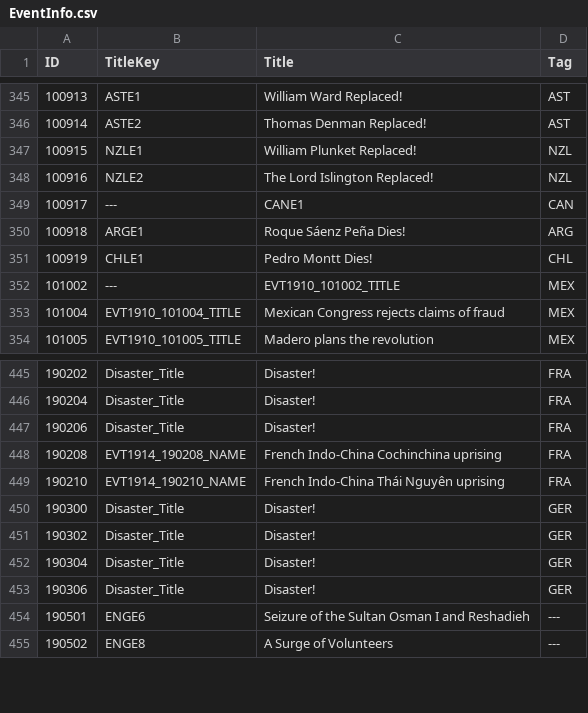
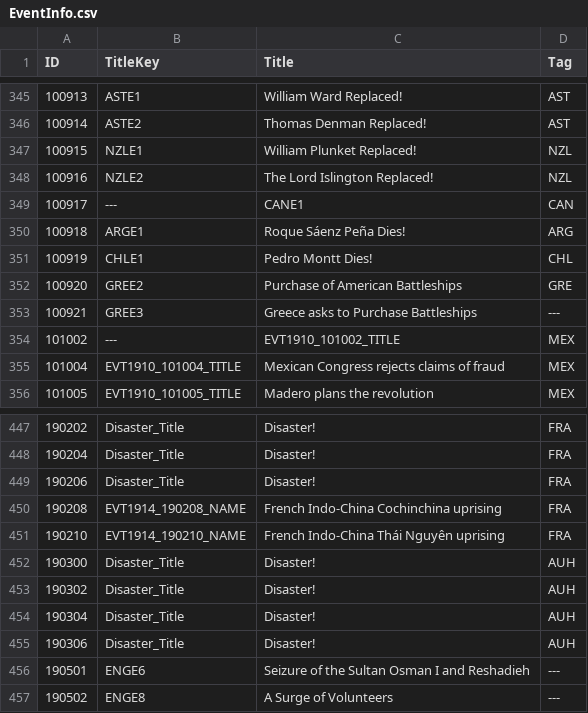
Before and after one commit to dthird3/ww1tfh, a CSV file: zzz_tools/Audax.Validator/Data/EventInfo.csv, drawn as a sheet; only a part is shown, gaps mark what is left out.

```diff
--- a/zzz_tools/Audax.Validator/Data/EventInfo.csv
+++ b/zzz_tools/Audax.Validator/Data/EventInfo.csv
@@ -351,2 +351,4 @@ ID;TitleKey;Title;Tag
 100919;CHLE1;Pedro Montt Dies!;CHL
+100920;GREE2;Purchase of American Battleships;GRE
+100921;GREE3;Greece asks to Purchase Battleships;---
 101002;---;EVT1910_101002_TITLE;MEX
@@ -449,6 +451,6 @@ ID;TitleKey;Title;Tag
 190210;EVT1914_190210_NAME;French Indo-China Thái Nguyên uprising;FRA
-190300;Disaster_Title;Disaster!;GER
-190302;Disaster_Title;Disaster!;GER
-190304;Disaster_Title;Disaster!;GER
-190306;Disaster_Title;Disaster!;GER
+190300;Disaster_Title;Disaster!;AUH
+190302;Disaster_Title;Disaster!;AUH
+190304;Disaster_Title;Disaster!;AUH
+190306;Disaster_Title;Disaster!;AUH
 190501;ENGE6;Seizure of the Sultan Osman I and Reshadieh;---
```
Also changed, not shown: 7 other files.
